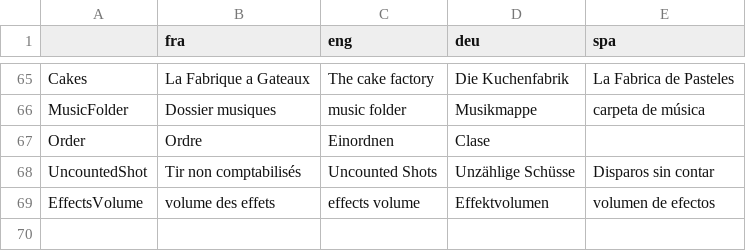
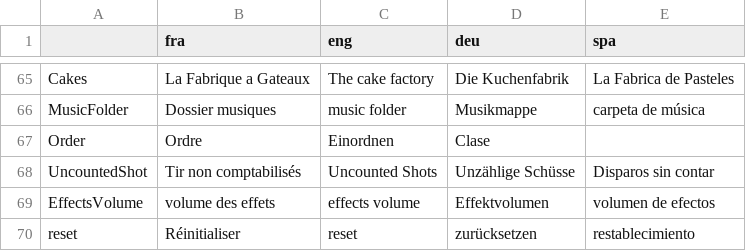
Before and after one commit to GazePlay/GazePlay, a CSV file: gazeplay-data/src/main/resources/data/multilinguism/multilinguism.csv, drawn as a sheet; only a part is shown, gaps mark what is left out; the diff names each change by its address in the sheet, - before the commit and + after, or states it on an @@ line.

```diff
--- a/gazeplay-data/src/main/resources/data/multilinguism/multilinguism.csv
+++ b/gazeplay-data/src/main/resources/data/multilinguism/multilinguism.csv
+row 70: reset | Réinitialiser | reset | zurücksetzen | restablecimiento
```
Also changed, not shown: 4 other files.
